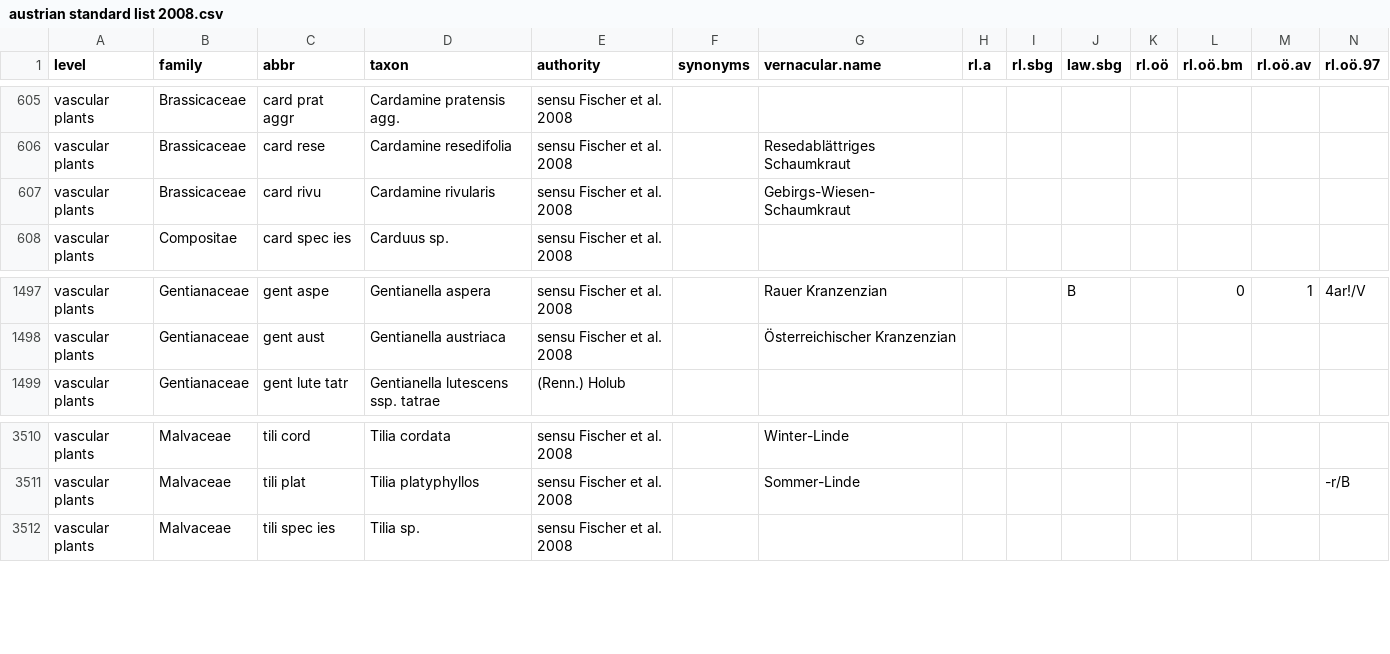
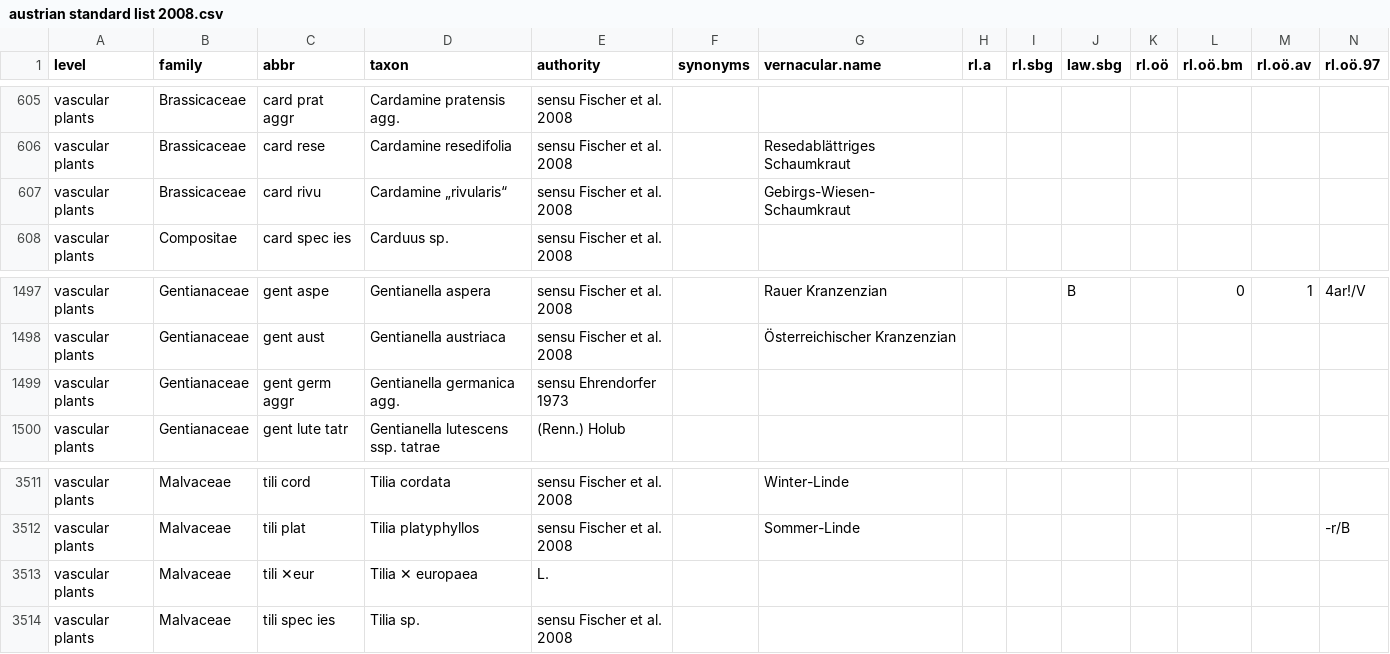
Before and after one commit to kardinal-eros/vegsoup-standards, a CSV file: austrian standard list 2008/austrian standard list 2008.csv, drawn as a sheet; only a part is shown, gaps mark what is left out; rows hold the shown columns only; the diff names each change by its address in the sheet, - before the commit and + after, or states it on an @@ line.

Commit message:
minor adaptations

```diff
--- a/austrian standard list 2008/austrian standard list 2008.csv
+++ b/austrian standard list 2008/austrian standard list 2008.csv
-D607 (taxon): Cardamine rivularis
+D607 (taxon): Cardamine „rivularis“
+row 1499: vascular plants | Gentianaceae | gent germ aggr | Gentianella germanica agg. | sensu Ehrendorfer 1973
+row 3513: vascular plants | Malvaceae | tili ✕eur | Tilia ✕ europaea | L.
```
